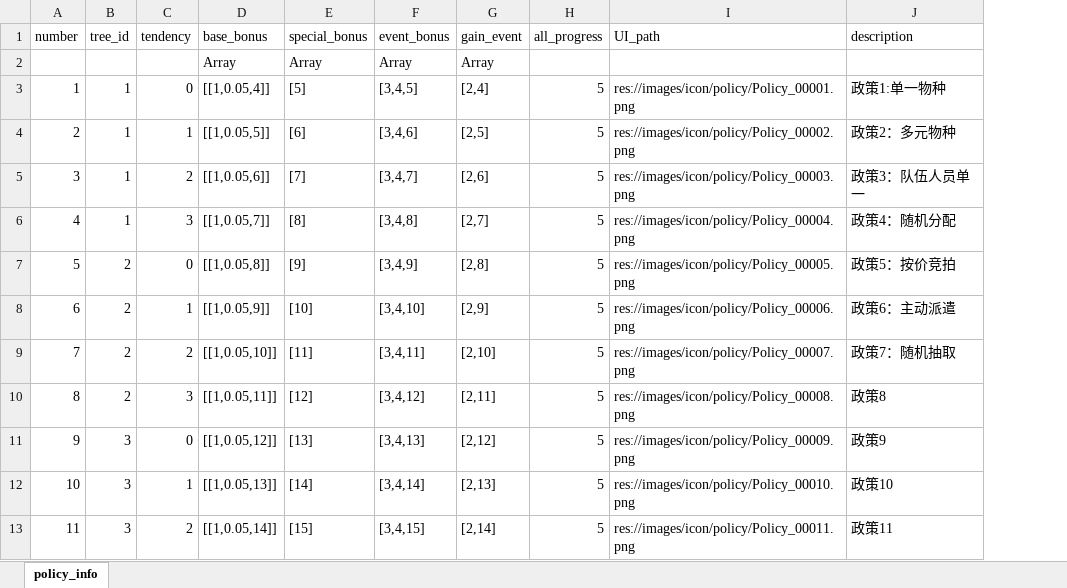
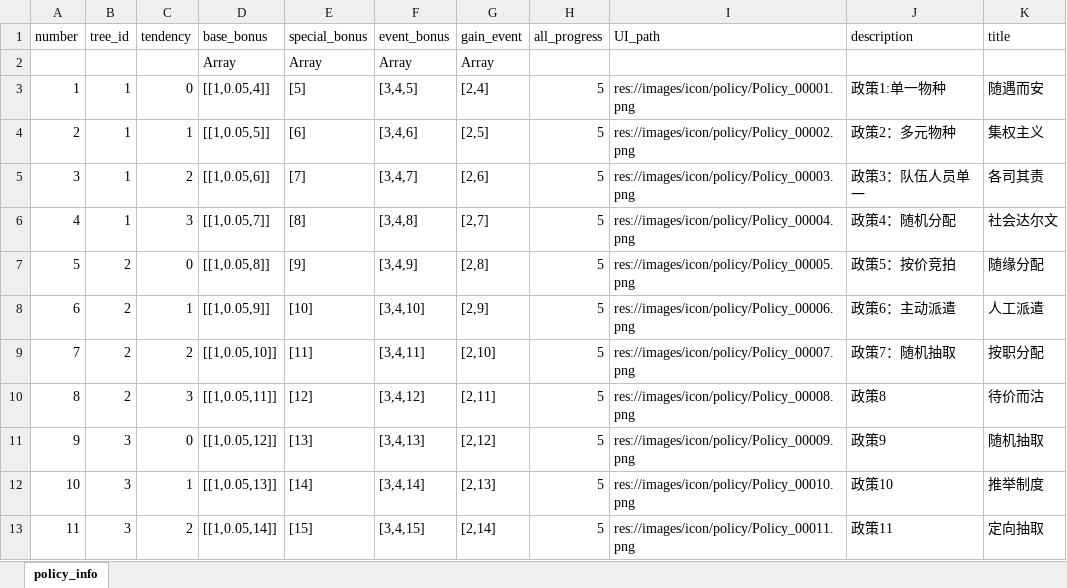
Before and after one commit to vmjcv/godotProject, an Excel workbook: fuzzy_v3/data/excel/policy_info.xlsx, sheet policy_info, drawn as a sheet; only a part is shown; values as stored, in another font and other column widths than the file's, no borders; the diff names each change by its address in the sheet, - before the commit and + after, or states it on an @@ line.

```diff
--- a/fuzzy_v3/data/excel/policy_info.xlsx (sheet policy_info)
+++ b/fuzzy_v3/data/excel/policy_info.xlsx (sheet policy_info)
+column K (title), rows 3-13: 随遇而安 | 集权主义 | 各司其责 | 社会达尔文 | 随缘分配 | 人工派遣 | 按职分配 | 待价而沽 | 随机抽取 | 推举制度 | 定向抽取
```
Also changed, not shown: 42 other files.
